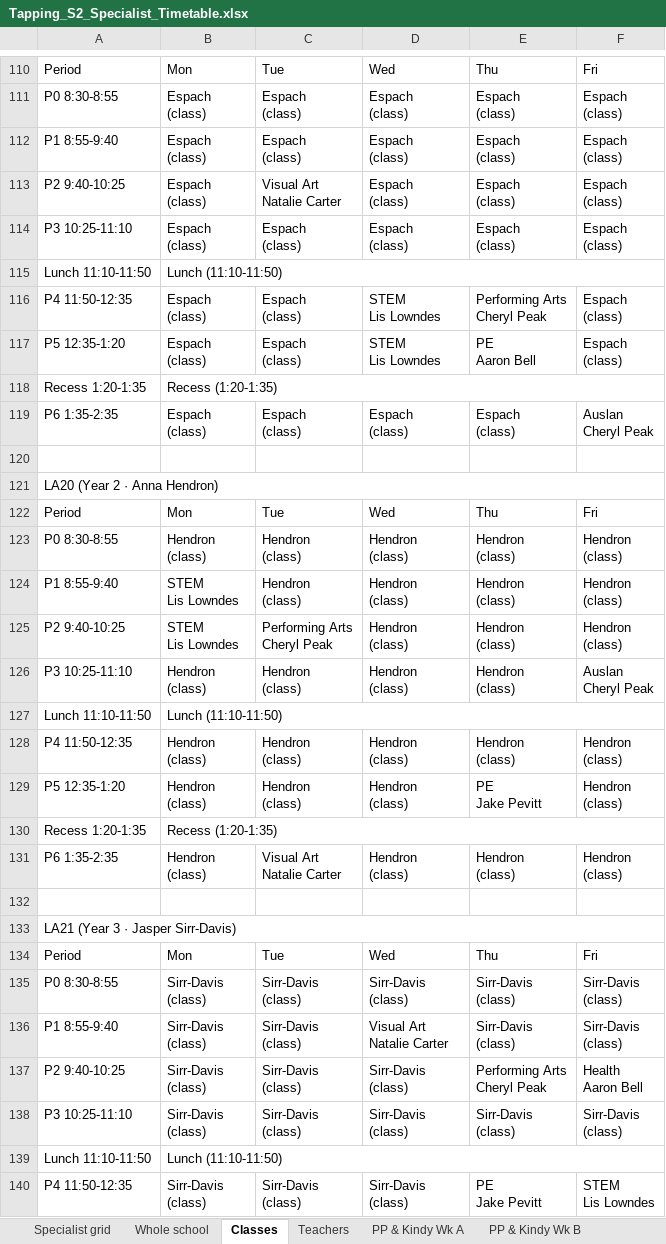
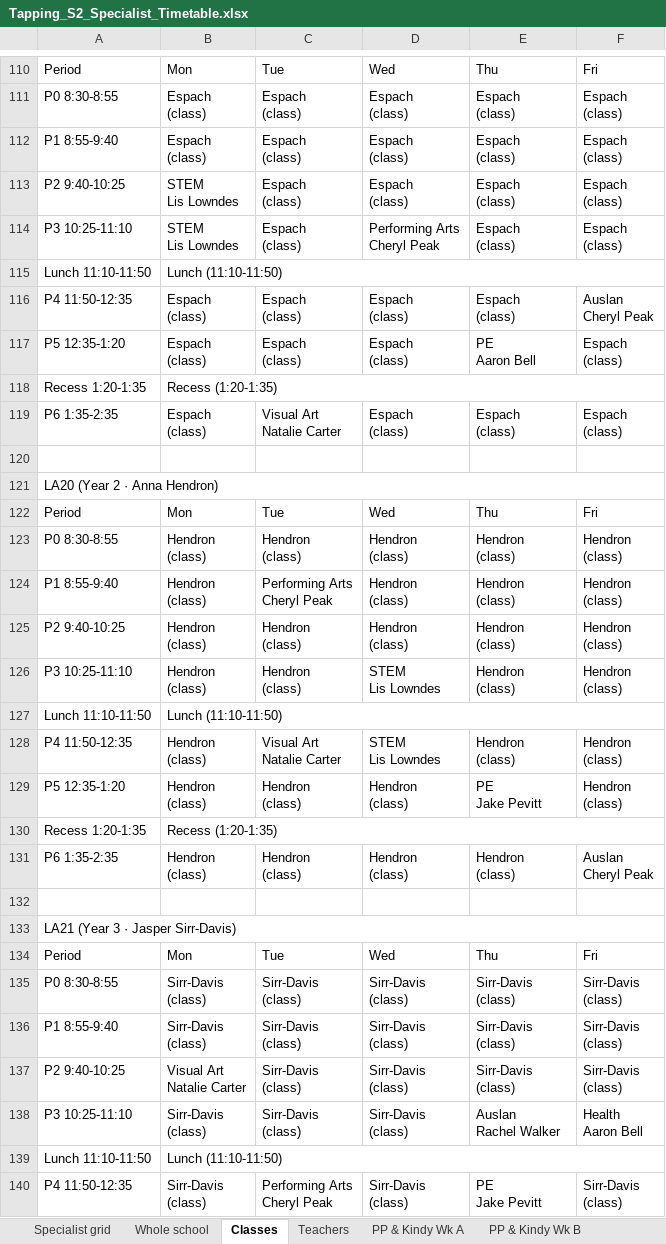
Before and after one commit to btrpchev/tapping-s2-timetable, an Excel workbook: Tapping_S2_Specialist_Timetable.xlsx, sheet Classes, drawn as a sheet; only a part is shown, gaps mark what is left out; values as stored, in another font and other column widths than the file's, no cell formats; ↵ is a line break in a cell; the diff covers the shown part only; the diff names each change by its address in the sheet, - before the commit and + after, or states it on an @@ line.

```diff
--- a/Tapping_S2_Specialist_Timetable.xlsx (sheet Classes)
+++ b/Tapping_S2_Specialist_Timetable.xlsx (sheet Classes)
-B113:B114: Espach ↵ (class)
+B113:B114: STEM ↵ Lis Lowndes
-C113: Visual Art ↵ Natalie Carter
+C113: Espach ↵ (class)
-D114: Espach ↵ (class)
+D114: Performing Arts ↵ Cheryl Peak
-D116:D117: STEM ↵ Lis Lowndes
+D116:D117: Espach ↵ (class)
-E116: Performing Arts ↵ Cheryl Peak
+E116: Espach ↵ (class)
-F116: Espach ↵ (class)
+F116: Auslan ↵ Cheryl Peak
-C119: Espach ↵ (class)
+C119: Visual Art ↵ Natalie Carter
-F119: Auslan ↵ Cheryl Peak
+F119: Espach ↵ (class)
-B124:B125: STEM ↵ Lis Lowndes
+B124:B125: Hendron ↵ (class)
-C124: Hendron ↵ (class)
+C124: Performing Arts ↵ Cheryl Peak
-C125: Performing Arts ↵ Cheryl Peak
+C125: Hendron ↵ (class)
-D126: Hendron ↵ (class)
+D126: STEM ↵ Lis Lowndes
-F126: Auslan ↵ Cheryl Peak
+F126: Hendron ↵ (class)
-C128: Hendron ↵ (class)
+C128: Visual Art ↵ Natalie Carter
-D128: Hendron ↵ (class)
+D128: STEM ↵ Lis Lowndes
-C131: Visual Art ↵ Natalie Carter
+C131: Hendron ↵ (class)
-F131: Hendron ↵ (class)
+F131: Auslan ↵ Cheryl Peak
-D136: Visual Art ↵ Natalie Carter
+D136: Sirr-Davis ↵ (class)
-B137: Sirr-Davis ↵ (class)
+B137: Visual Art ↵ Natalie Carter
-E137: Performing Arts ↵ Cheryl Peak
+E137: Sirr-Davis ↵ (class)
-F137: Health ↵ Aaron Bell
+F137: Sirr-Davis ↵ (class)
-E138: Sirr-Davis ↵ (class)
+E138: Auslan ↵ Rachel Walker
-F138: Sirr-Davis ↵ (class)
+F138: Health ↵ Aaron Bell
-C140: Sirr-Davis ↵ (class)
+C140: Performing Arts ↵ Cheryl Peak
-F140: STEM ↵ Lis Lowndes
+F140: Sirr-Davis ↵ (class)
```
Also changed, not shown: 91 edited cells elsewhere in this sheet, sheet Teachers, sheet Whole school, sheet Verification, sheet Specialist grid, sheet PP & Kindy Wk A, sheet PP & Kindy Wk B, cell formats, 8 other files.
